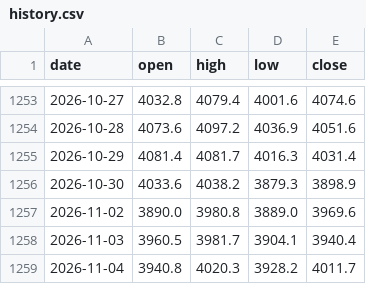
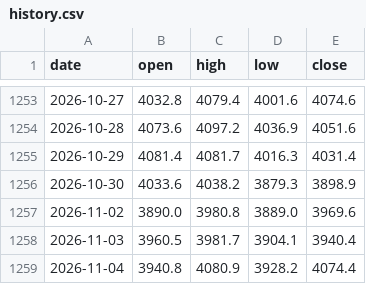
Before and after one commit to mechvannak/gold_market_cambodia, a CSV file: data/history.csv, drawn as a sheet; only a part is shown, gaps mark what is left out.

```diff
--- a/data/history.csv
+++ b/data/history.csv
@@ -1258,2 +1258,2 @@ date,open,high,low,close
 2026-11-03,3960.5,3981.7,3904.1,3940.4
-2026-11-04,3940.8,4020.3,3928.2,4011.7
+2026-11-04,3940.8,4080.9,3928.2,4074.4
```
Also changed, not shown: 1 other file.
